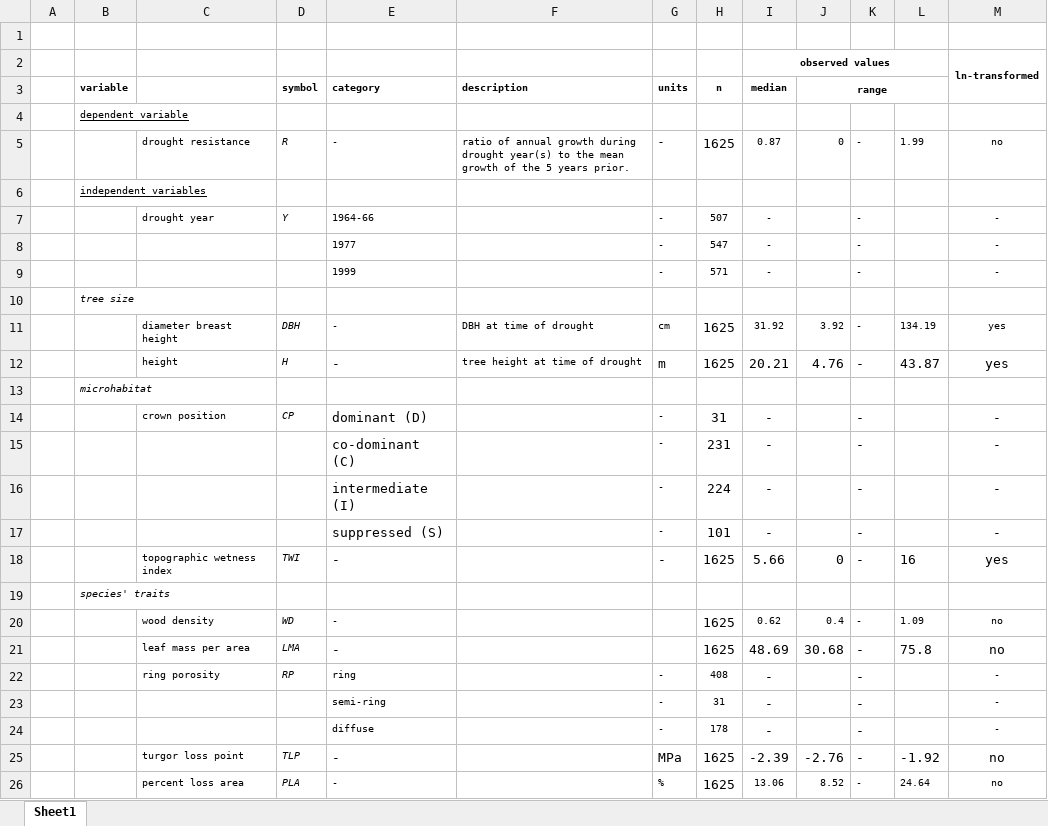
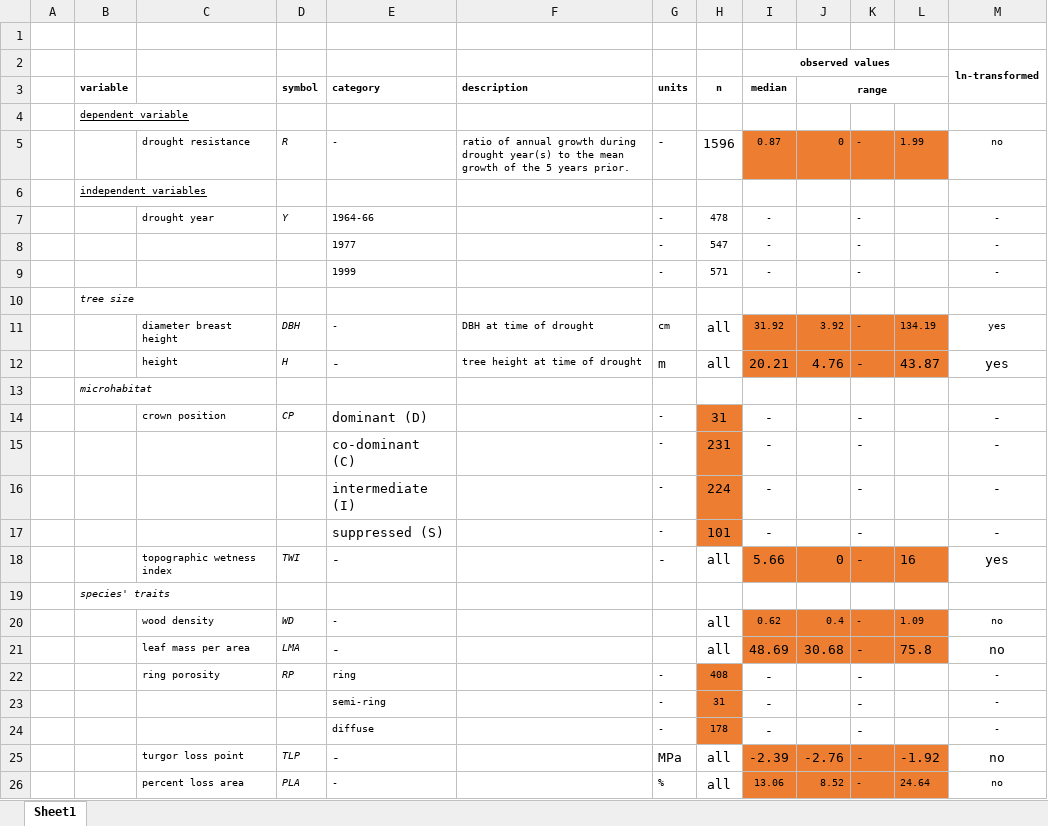
Before and after one commit to SCBI-ForestGEO/McGregor_climate-sensitivity-variation, an Excel workbook: manuscript/tables_figures/table_variables.xlsx, sheet Sheet1, drawn as a sheet; values as stored, in another font and other column widths than the file's, no borders; the diff names each change by its address in the sheet, - before the commit and + after, or states it on an @@ line.

Commit message:
Update table_variables.xlsx
#53

```diff
--- a/manuscript/tables_figures/table_variables.xlsx (sheet Sheet1)
+++ b/manuscript/tables_figures/table_variables.xlsx (sheet Sheet1)
-H5 (n): 1625
+H5 (n): 1596
-I5:L5 fill: none
+I5:L5 fill: #ED7D31
-H7 (n): 507
+H7 (n): 478
-H11:H12 (n): 1625
+H11:H12 (n): all
-I11:L12 fill: none
+I11:L12 fill: #ED7D31
-H14:H17 fill: none
+H14:H17 fill: #ED7D31
-H18 (n): 1625
+H18 (n): all
-I18:L18 fill: none
+I18:L18 fill: #ED7D31
-H20:H21 (n): 1625
+H20:H21 (n): all
-I20:L21 fill: none
+I20:L21 fill: #ED7D31
-H22:H24 fill: none
+H22:H24 fill: #ED7D31
-H25:H26 (n): 1625
+H25:H26 (n): all
-I25:L26 fill: none
+I25:L26 fill: #ED7D31
```
